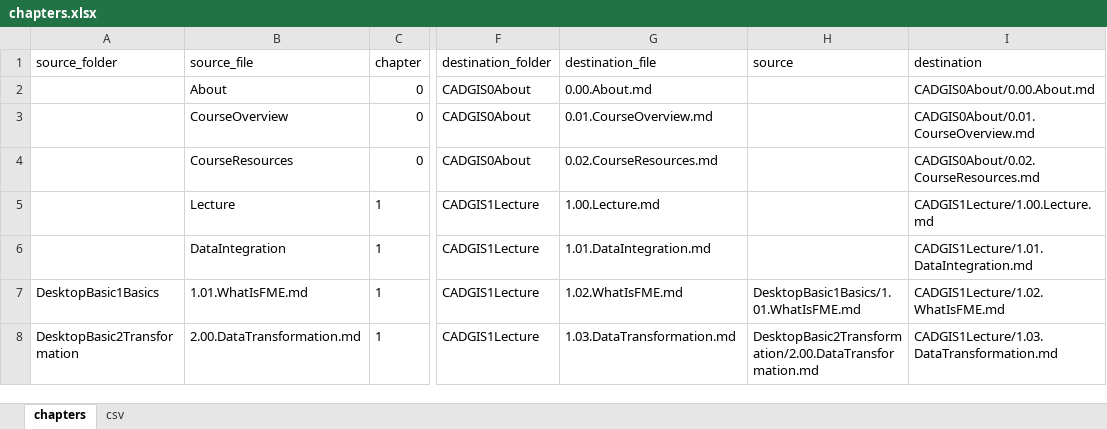
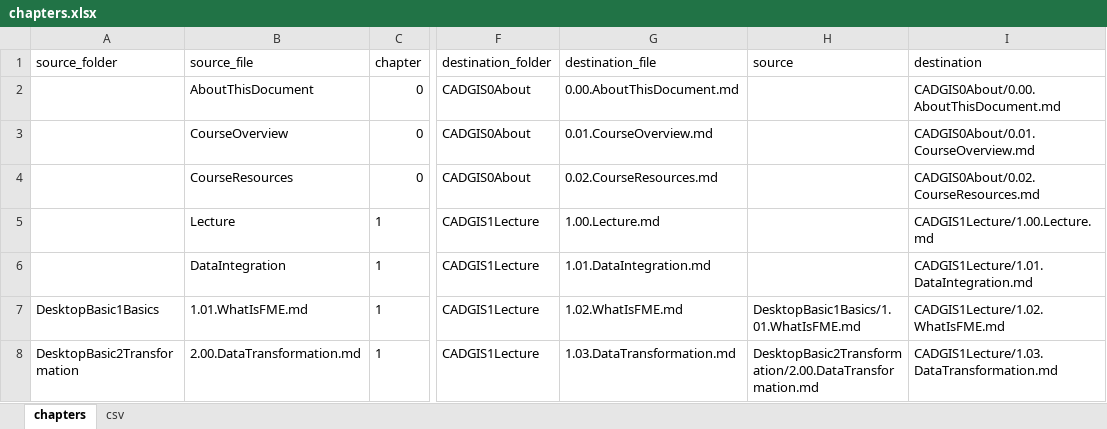
Before and after one commit to samuel-walker/fme-desktop-gis-and-cad-integration, an Excel workbook: chapters.xlsx, sheet chapters, drawn as a sheet; only a part is shown, gaps mark what is left out; values as stored, in another font and other column widths than the file's, no borders; the diff covers the shown part only; the diff names each change by its address in the sheet, - before the commit and + after, or states it on an @@ line.

Commit message:
Content updates
Rearranged some of the chapters. Added some learning objectives. Started to add lab exercise questions.

```diff
--- a/chapters.xlsx (sheet chapters)
+++ b/chapters.xlsx (sheet chapters)
-B2 (source_file): About
+B2 (source_file): AboutThisDocument
-G2 (destination_file): 0.00.About.md
+G2 (destination_file): 0.00.AboutThisDocument.md
-I2 (destination): CADGIS0About/0.00.About.md
+I2 (destination): CADGIS0About/0.00.AboutThisDocument.md
```
Also changed, not shown: 3 added rows, 3 removed rows and 27 edited cells elsewhere in this sheet, formulas that keep their value, 24 other files.
